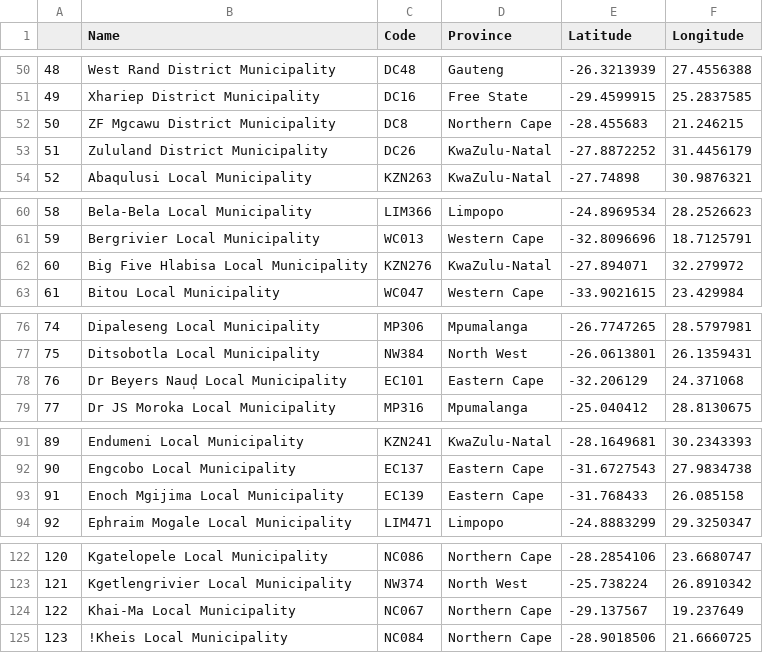
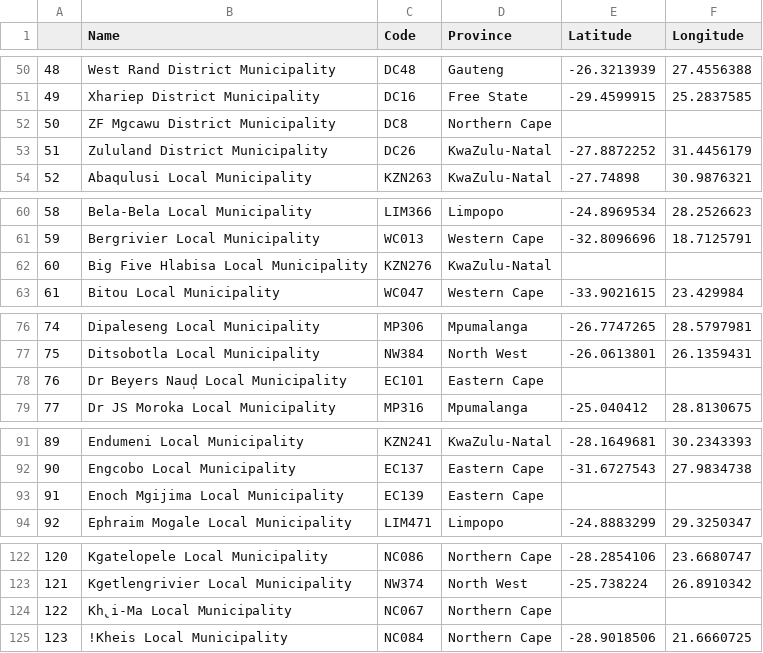
Before and after one commit to AnriSmith/DSIDE, a CSV file: Municipal data/prov_link_NEW1.csv, drawn as a sheet; only a part is shown, gaps mark what is left out; the diff covers the shown part only.

Commit message:
Add files via upload

```diff
--- a/Municipal data/prov_link_NEW1.csv
+++ b/Municipal data/prov_link_NEW1.csv
@@ -51,3 +51,3 @@
 49,Xhariep District Municipality,DC16,Free State,-29.4599915,25.2837585
-50,ZF Mgcawu District Municipality,DC8,Northern Cape,-28.455683,21.246215
+50,ZF Mgcawu District Municipality,DC8,Northern Cape,,
 51,Zululand District Municipality,DC26,KwaZulu-Natal,-27.8872252,31.4456179
@@ -61,3 +61,3 @@
 59,Bergrivier Local Municipality,WC013,Western Cape,-32.8096696,18.7125791
-60,Big Five Hlabisa Local Municipality,KZN276,KwaZulu-Natal,-27.894071,32.279972
+60,Big Five Hlabisa Local Municipality,KZN276,KwaZulu-Natal,,
 61,Bitou Local Municipality,WC047,Western Cape,-33.9021615,23.429984
@@ -77,3 +77,3 @@
 75,Ditsobotla Local Municipality,NW384,North West,-26.0613801,26.1359431
-76,Dr Beyers Naud̩ Local Municipality,EC101,Eastern Cape,-32.206129,24.371068
+76,Dr Beyers Naud̩ Local Municipality,EC101,Eastern Cape,,
 77,Dr JS Moroka Local Municipality,MP316,Mpumalanga,-25.040412,28.8130675
@@ -92,3 +92,3 @@
 90,Engcobo Local Municipality,EC137,Eastern Cape,-31.6727543,27.9834738
-91,Enoch Mgijima Local Municipality,EC139,Eastern Cape,-31.768433,26.085158
+91,Enoch Mgijima Local Municipality,EC139,Eastern Cape,,
 92,Ephraim Mogale Local Municipality,LIM471,Limpopo,-24.8883299,29.3250347
@@ -123,3 +123,3 @@
 121,Kgetlengrivier Local Municipality,NW374,North West,-25.738224,26.8910342
-122,Khai-Ma Local Municipality,NC067,Northern Cape,-29.137567,19.237649
+122,Kh̢i-Ma Local Municipality,NC067,Northern Cape,,
 123,!Kheis Local Municipality,NC084,Northern Cape,-28.9018506,21.6660725
```
Also changed, not shown: 3 edited cells elsewhere in this file.
